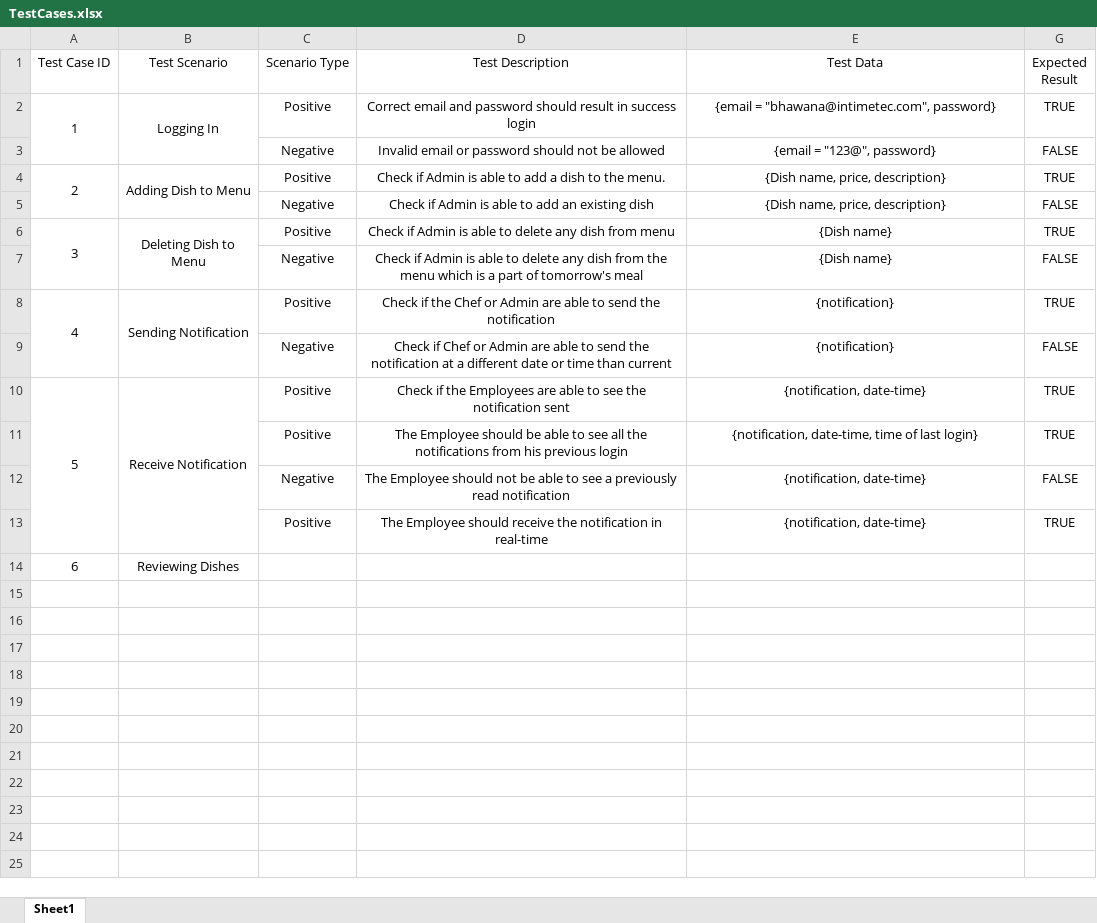
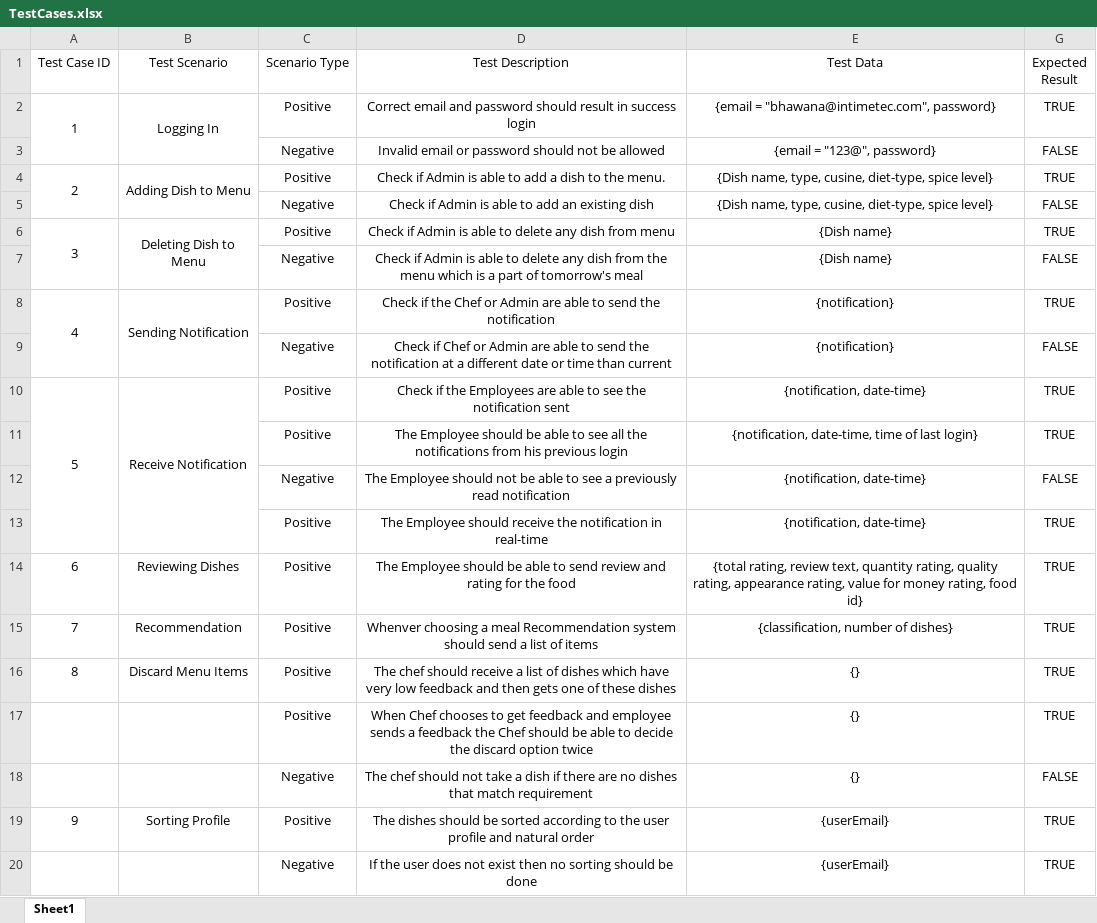
Before and after one commit to BhawanaAgrawal013/FoodRecommendationSystem, an Excel workbook: Documentation/TestCases.xlsx, sheet Sheet1, drawn as a sheet; values as stored, in another font and other column widths than the file's, no borders; removed rows and columns are numbered as before the commit, all else as after; the diff names each change by its address in the sheet, - before the commit and + after, or states it on an @@ line.

```diff
--- a/Documentation/TestCases.xlsx (sheet Sheet1)
+++ b/Documentation/TestCases.xlsx (sheet Sheet1)
-E4:E5 (Test Data): {Dish name, price, description}
+E4:E5 (Test Data): {Dish name, type, cusine, diet-type, spice level}
-row 14: 6 | Reviewing Dishes
+row 14: 6 | Reviewing Dishes | Positive | The Employee should be able to send review and rating for the food | {total rating, review text, quantity rating, quality rating, appearance rating, value for money rating, food id} | TRUE
+row 15: 7 | Recommendation | Positive | Whenver choosing a meal Recommendation system should send a list of items | {classification, number of dishes} | TRUE
+row 16: 8 | Discard Menu Items | Positive | The chef should receive a list of dishes which have very low feedback and then gets one of these dishes | {} | TRUE
+row 17:  |  | Positive | When Chef chooses to get feedback and employee sends a feedback the Chef should be able to decide the discard option twice | {} | TRUE
+row 18:  |  | Negative | The chef should not take a dish if there are no dishes that match requirement | {} | FALSE
+row 19: 9 | Sorting Profile | Positive | The dishes should be sorted according to the user profile and natural order | {userEmail} | TRUE
+row 20:  |  | Negative | If the user does not exist then no sorting should be done | {userEmail} | TRUE
```
Also changed, not shown: 2 other files.
